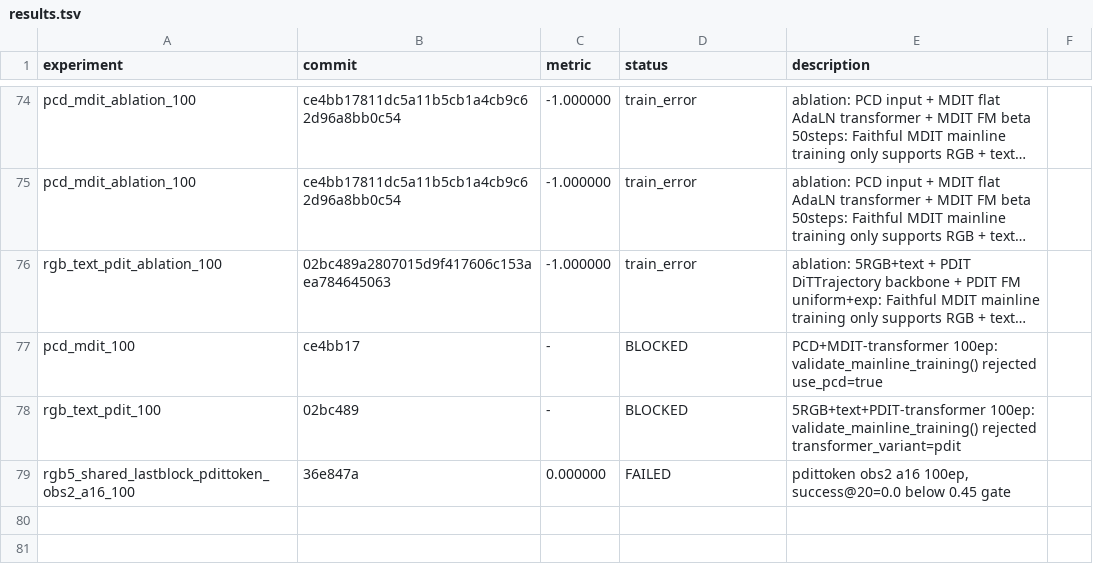
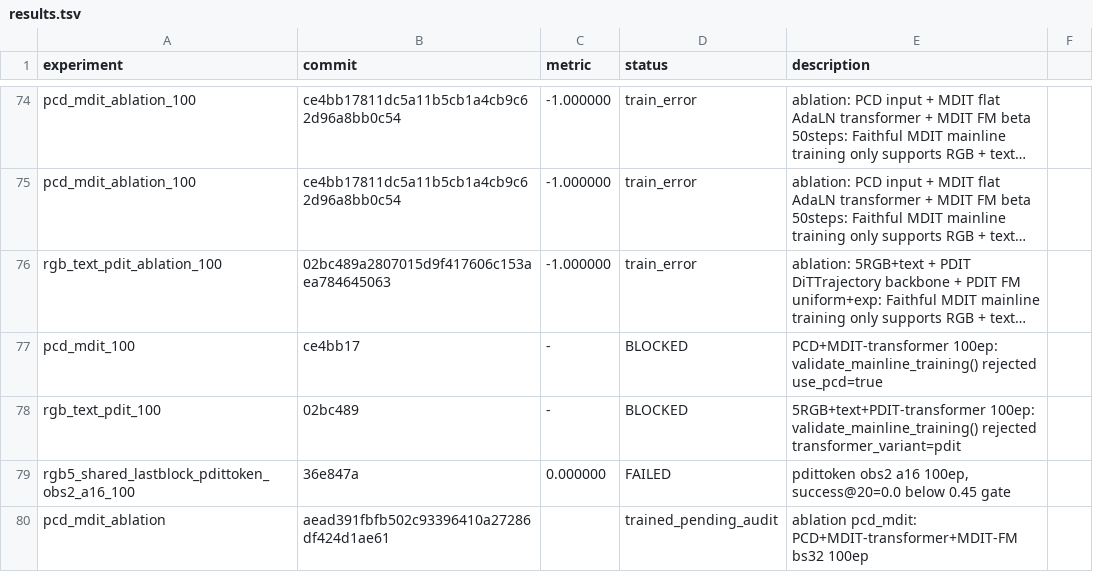
Before and after one commit to cyber-dogy/Embodied-AI, a TSV file: results.tsv, drawn as a sheet; only a part is shown, gaps mark what is left out; long unchanged cells end in ….

```diff
--- a/results.tsv
+++ b/results.tsv
@@ -79 +79,2 @@ rgb_text_pdit_100	02bc489	-	BLOCKED	5RGB+text+PDIT-transformer 100ep: validate_m
 rgb5_shared_lastblock_pdittoken_obs2_a16_100	36e847a	0.000000	FAILED	pdittoken obs2 a16 100ep, success@20=0.0 below 0.45 gate
+pcd_mdit_ablation	aead391fbfb502c93396410a27286df424d1ae61		trained_pending_audit	ablation pcd_mdit: PCD+MDIT-transformer+MDIT-FM bs32 100ep
```
Also changed, not shown: 15 other files.
